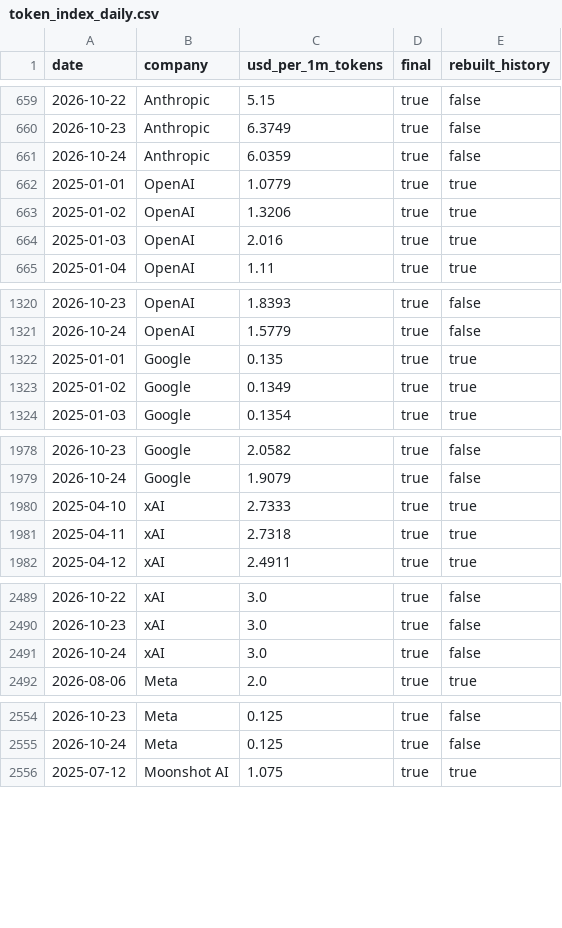
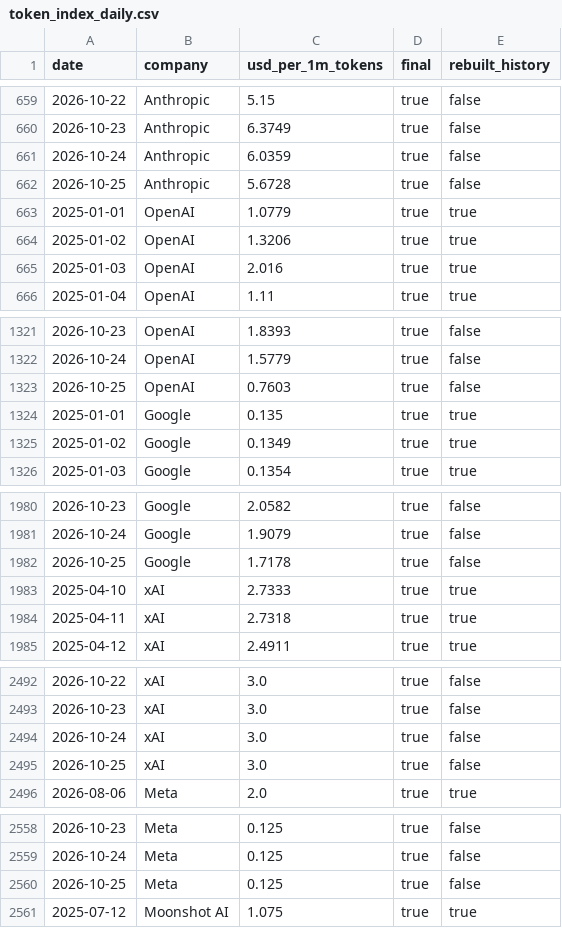
Before and after one commit to renshuBTC/compute-screener, a CSV file: data/token_index_daily.csv, drawn as a sheet; only a part is shown, gaps mark what is left out; the diff covers the shown part only.

```diff
--- a/data/token_index_daily.csv
+++ b/data/token_index_daily.csv
@@ -661,2 +661,3 @@ date,company,usd_per_1m_tokens,final,rebuilt_history
 2026-10-24,Anthropic,6.0359,true,false
+2026-10-25,Anthropic,5.6728,true,false
 2025-01-01,OpenAI,1.0779,true,true
@@ -1321,2 +1322,3 @@ date,company,usd_per_1m_tokens,final,rebuilt_history
 2026-10-24,OpenAI,1.5779,true,false
+2026-10-25,OpenAI,0.7603,true,false
 2025-01-01,Google,0.135,true,true
@@ -1979,2 +1981,3 @@ date,company,usd_per_1m_tokens,final,rebuilt_history
 2026-10-24,Google,1.9079,true,false
+2026-10-25,Google,1.7178,true,false
 2025-04-10,xAI,2.7333,true,true
@@ -2491,2 +2494,3 @@ date,company,usd_per_1m_tokens,final,rebuilt_history
 2026-10-24,xAI,3.0,true,false
+2026-10-25,xAI,3.0,true,false
 2026-08-06,Meta,2.0,true,true
@@ -2555,2 +2559,3 @@ date,company,usd_per_1m_tokens,final,rebuilt_history
 2026-10-24,Meta,0.125,true,false
+2026-10-25,Meta,0.125,true,false
 2025-07-12,Moonshot AI,1.075,true,true
```
Also changed, not shown: 5 added rows elsewhere in this file, data/gpu_index_daily.csv, data/gpu_providers_latest.csv, 3 other files.
